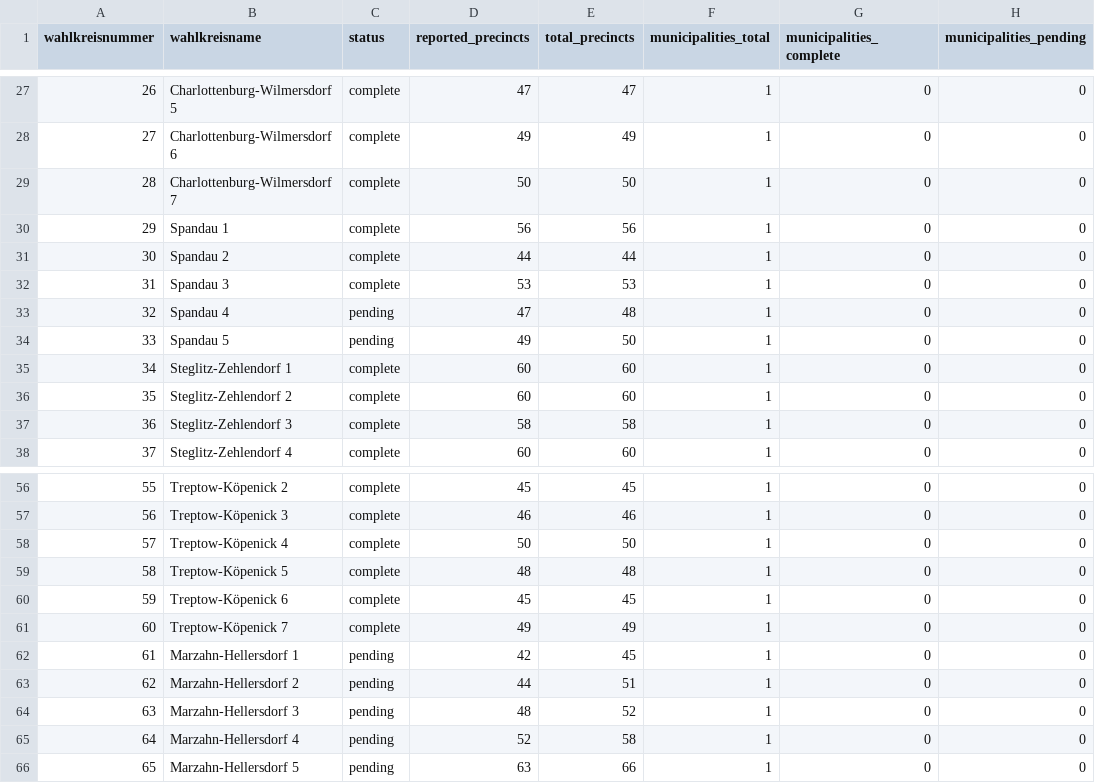
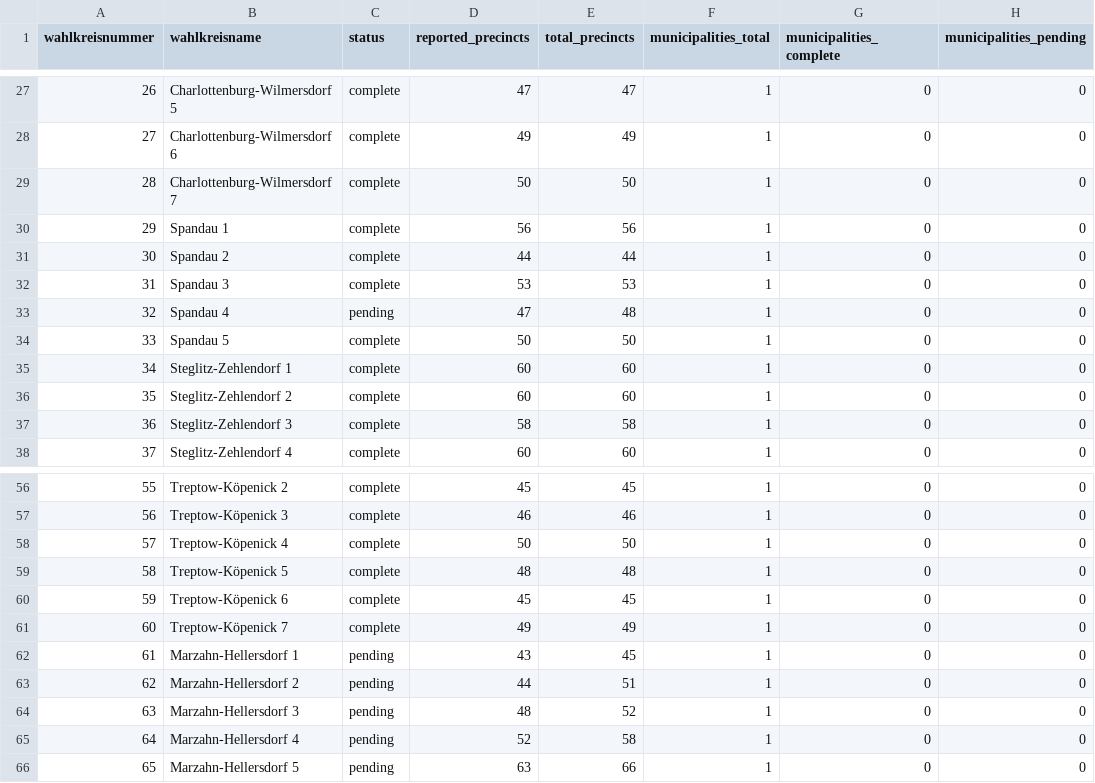
Before and after one commit to volzinnovation/wahl-monitor.de, a CSV file: data/2026-be/metadata/wahlkreis-status.csv, drawn as a sheet; only a part is shown, gaps mark what is left out; the diff names each change by its address in the sheet, - before the commit and + after, or states it on an @@ line.

```diff
--- a/data/2026-be/metadata/wahlkreis-status.csv
+++ b/data/2026-be/metadata/wahlkreis-status.csv
-C34 (status): pending
+C34 (status): complete
-D34 (reported_precincts): 49
+D34 (reported_precincts): 50
-D62 (reported_precincts): 42
+D62 (reported_precincts): 43
```
Also changed, not shown: data/2026-be/latest/official-results-source.csv, data/2026-be/latest/statla_party_results.csv, 9 other files.
